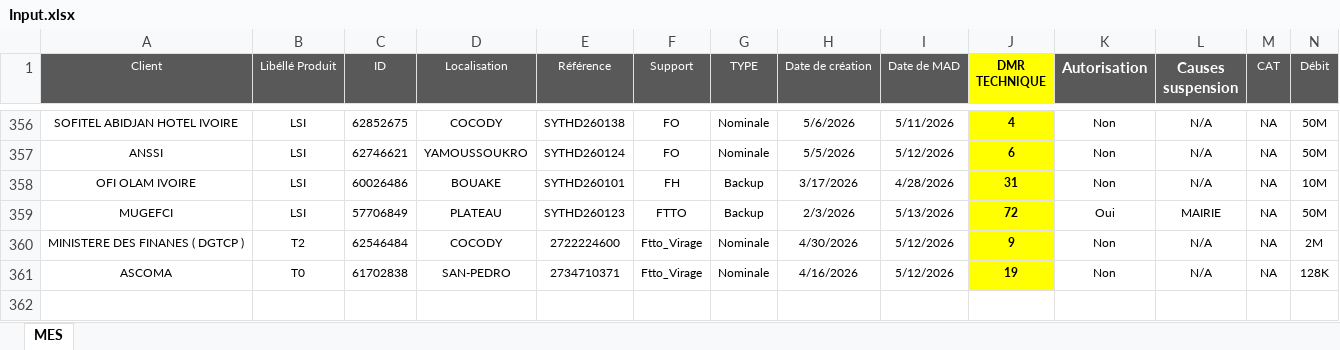
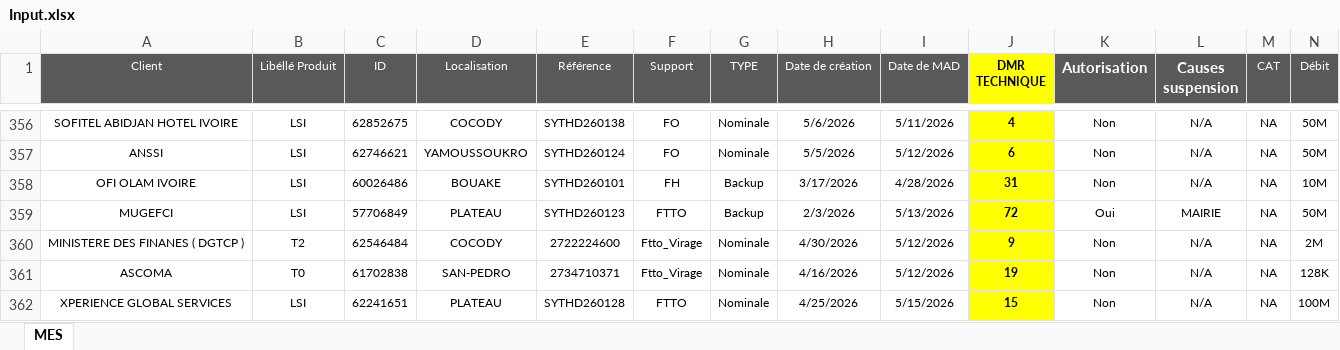
Before and after one commit to deanericthiemele-lab/ddms-site, an Excel workbook: Input.xlsx, sheet MES, drawn as a sheet; only a part is shown, gaps mark what is left out; values as stored, in another font and other column widths than the file's, no borders; conditional formats not drawn; rows hold the shown columns only; the diff names each change by its address in the sheet, - before the commit and + after, or states it on an @@ line.

Commit message:
Add files via upload

```diff
--- a/Input.xlsx (sheet MES)
+++ b/Input.xlsx (sheet MES)
+row 362: XPERIENCE GLOBAL SERVICES | LSI | 62241651 | PLATEAU | SYTHD260128 | FTTO | Nominale | 4/25/2026 | 5/15/2026 | 15 | Non | N/A | NA | 100M
```
